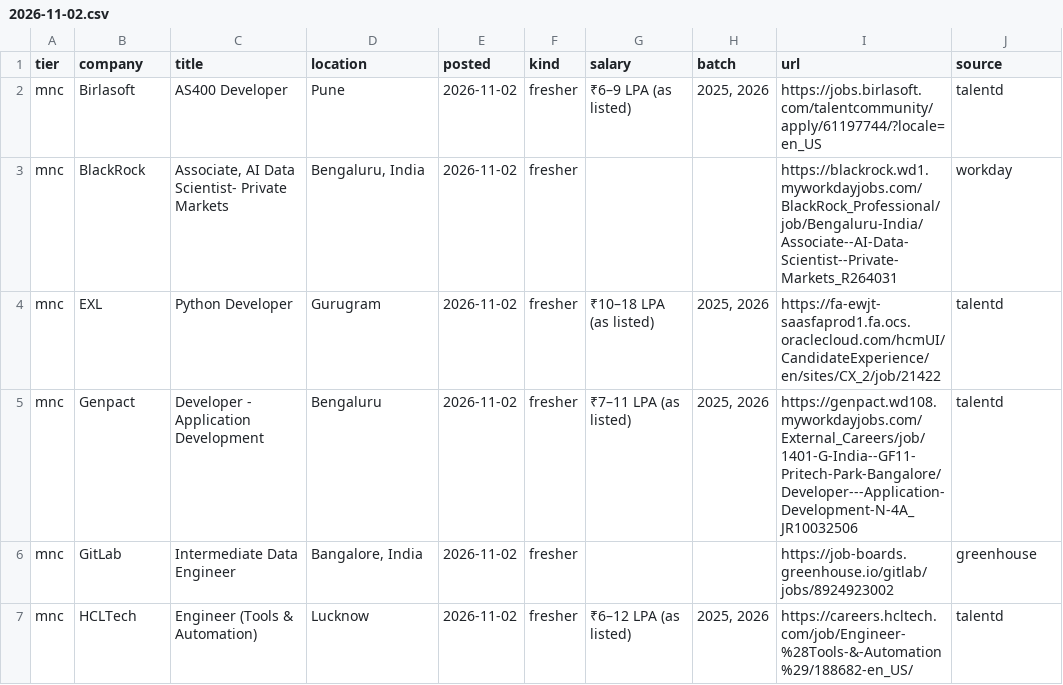
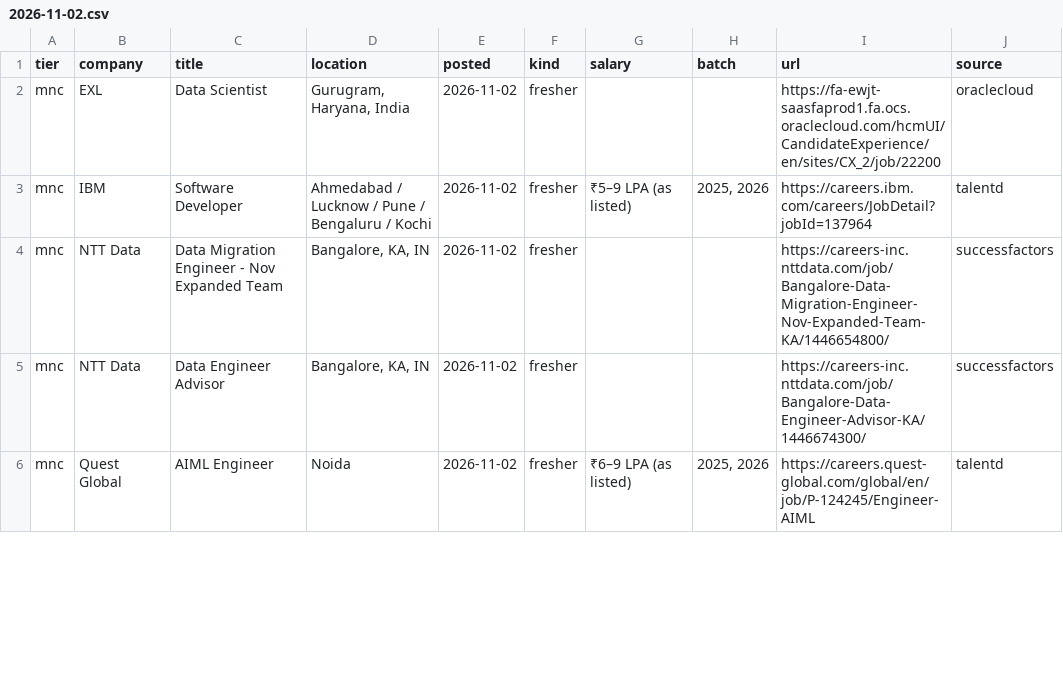
Before and after one commit to Manjunadh86/fresher-jobs-worker, a CSV file: data/2026-11-02.csv, drawn as a sheet; only a part is shown; the diff covers the shown part only.

```diff
--- a/data/2026-11-02.csv
+++ b/data/2026-11-02.csv
@@ -1,7 +1,6 @@
 tier,company,title,location,posted,kind,salary,batch,url,source
-mnc,Birlasoft,AS400 Developer,Pune,2026-11-02,fresher,₹6–9 LPA (as listed),"2025, 2026",https://jobs.birlasoft.com/talentcommunity/apply/61197744/?locale=en_US,talentd
-mnc,BlackRock,"Associate, AI Data Scientist- Private Markets","Bengaluru, India",2026-11-02,fresher,,,https://blackrock.wd1.myworkdayjobs.com/BlackRock_Professional/job/Bengaluru-India/Associate--AI-Data-Scientist--Private-Markets_R264031,workday
-mnc,EXL,Python Developer,Gurugram,2026-11-02,fresher,₹10–18 LPA (as listed),"2025, 2026",https://fa-ewjt-saasfaprod1.fa.ocs.oraclecloud.com/hcmUI/CandidateExperience/en/sites/CX_2/job/21422,talentd
-mnc,Genpact,Developer - Application Development,Bengaluru,2026-11-02,fresher,₹7–11 LPA (as listed),"2025, 2026",https://genpact.wd108.myworkdayjobs.com/External_Careers/job/1401-G-India--GF11-Pritech-Park-Bangalore/Developer---Application-Development-N-4A_JR10032506,talentd
-mnc,GitLab,Intermediate Data Engineer,"Bangalore, India",2026-11-02,fresher,,,https://job-boards.greenhouse.io/gitlab/jobs/8924923002,greenhouse
-mnc,HCLTech,Engineer (Tools & Automation),Lucknow,2026-11-02,fresher,₹6–12 LPA (as listed),"2025, 2026",https://careers.hcltech.com/job/Engineer-%28Tools-&-Automation%29/188682-en_US/,talentd
+mnc,EXL,Data Scientist,"Gurugram, Haryana, India",2026-11-02,fresher,,,https://fa-ewjt-saasfaprod1.fa.ocs.oraclecloud.com/hcmUI/CandidateExperience/en/sites/CX_2/job/22200,oraclecloud
+mnc,IBM,Software Developer,Ahmedabad / Lucknow / Pune / Bengaluru / Kochi,2026-11-02,fresher,₹5–9 LPA (as listed),"2025, 2026",https://careers.ibm.com/careers/JobDetail?jobId=137964,talentd
+mnc,NTT Data,Data Migration Engineer - Nov Expanded Team,"Bangalore, KA, IN",2026-11-02,fresher,,,https://careers-inc.nttdata.com/job/Bangalore-Data-Migration-Engineer-Nov-Expanded-Team-KA/1446654800/,successfactors
+mnc,NTT Data,Data Engineer Advisor,"Bangalore, KA, IN",2026-11-02,fresher,,,https://careers-inc.nttdata.com/job/Bangalore-Data-Engineer-Advisor-KA/1446674300/,successfactors
+mnc,Quest Global,AIML Engineer,Noida,2026-11-02,fresher,₹6–9 LPA (as listed),"2025, 2026",https://careers.quest-global.com/global/en/job/P-124245/Engineer-AIML,talentd
```
Also changed, not shown: 2 added rows, 1 removed row and 90 edited cells elsewhere in this file, 3 other files.
